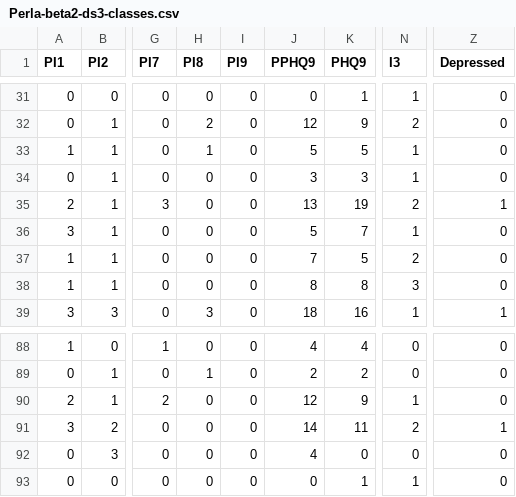
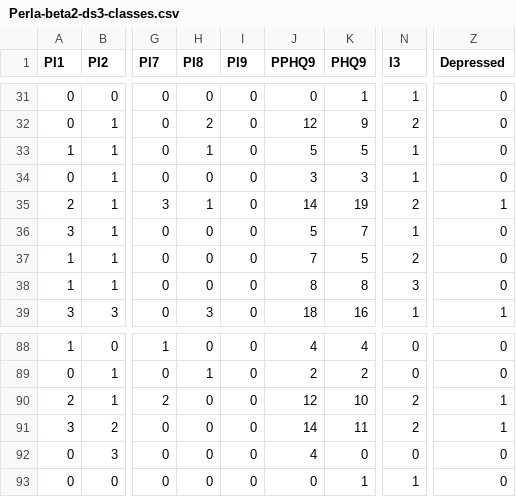
Before and after one commit to raul-arrabales/perla-bot, a CSV file: data/Perla-beta2-ds3-classes.csv, drawn as a sheet; only a part is shown, gaps mark what is left out; the diff covers the shown part only; the diff names each change by its address in the sheet, - before the commit and + after, or states it on an @@ line.

```diff
--- a/data/Perla-beta2-ds3-classes.csv
+++ b/data/Perla-beta2-ds3-classes.csv
-H35 (PI8): 0
+H35 (PI8): 1
-J35 (PPHQ9): 13
+J35 (PPHQ9): 14
-K90 (PHQ9): 9
+K90 (PHQ9): 10
-N90 (I3): 1
+N90 (I3): 2
-Z90 (Depressed): 0
+Z90 (Depressed): 1
```
Also changed, not shown: 2 added rows and 26 edited cells elsewhere in this file.
